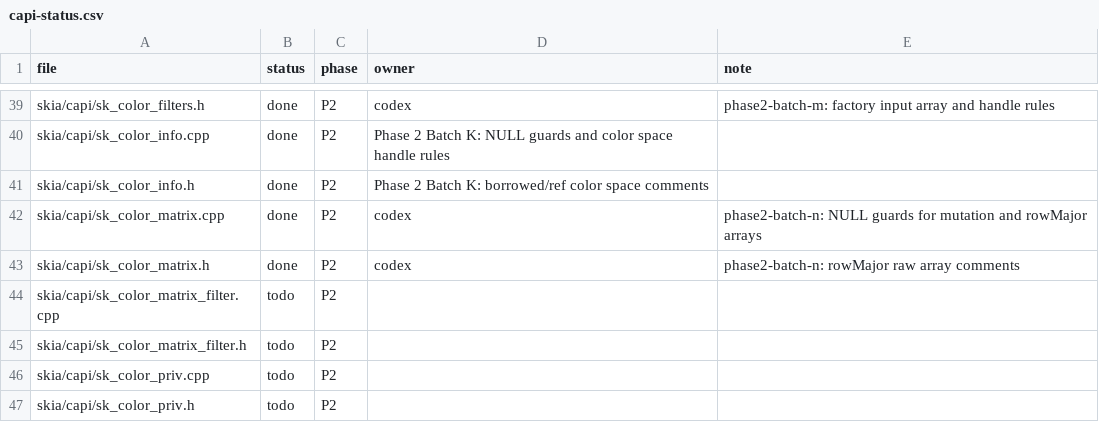
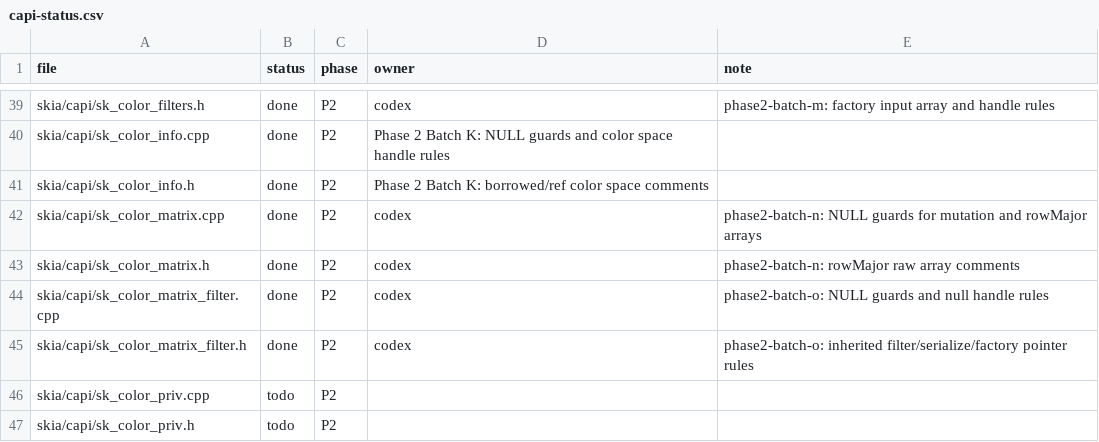
Before and after one commit to dolphilia/reskia, a CSV file: docs/plans/c-binding-remediation/checklists/capi-status.csv, drawn as a sheet; only a part is shown, gaps mark what is left out.

```diff
--- a/docs/plans/c-binding-remediation/checklists/capi-status.csv
+++ b/docs/plans/c-binding-remediation/checklists/capi-status.csv
@@ -43,4 +43,4 @@ skia/capi/sk_color_matrix.cpp,done,P2,codex,phase2-batch-n: NULL guards for muta
 skia/capi/sk_color_matrix.h,done,P2,codex,phase2-batch-n: rowMajor raw array comments,
-skia/capi/sk_color_matrix_filter.cpp,todo,P2,,
-skia/capi/sk_color_matrix_filter.h,todo,P2,,
+skia/capi/sk_color_matrix_filter.cpp,done,P2,codex,phase2-batch-o: NULL guards and null handle rules,
+skia/capi/sk_color_matrix_filter.h,done,P2,codex,phase2-batch-o: inherited filter/serialize/factory pointer rules,
 skia/capi/sk_color_priv.cpp,todo,P2,,
```
Also changed, not shown: 6 other files.
